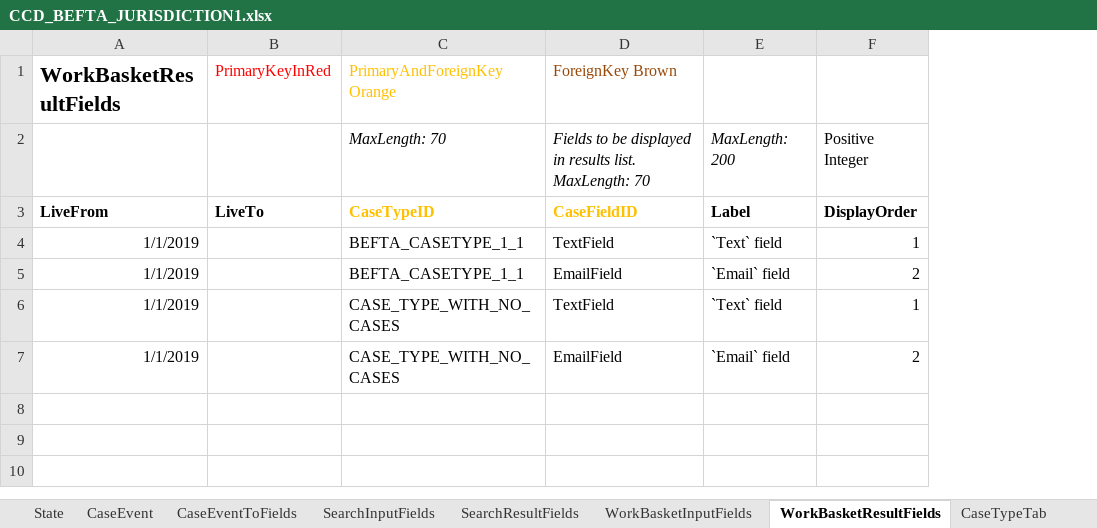
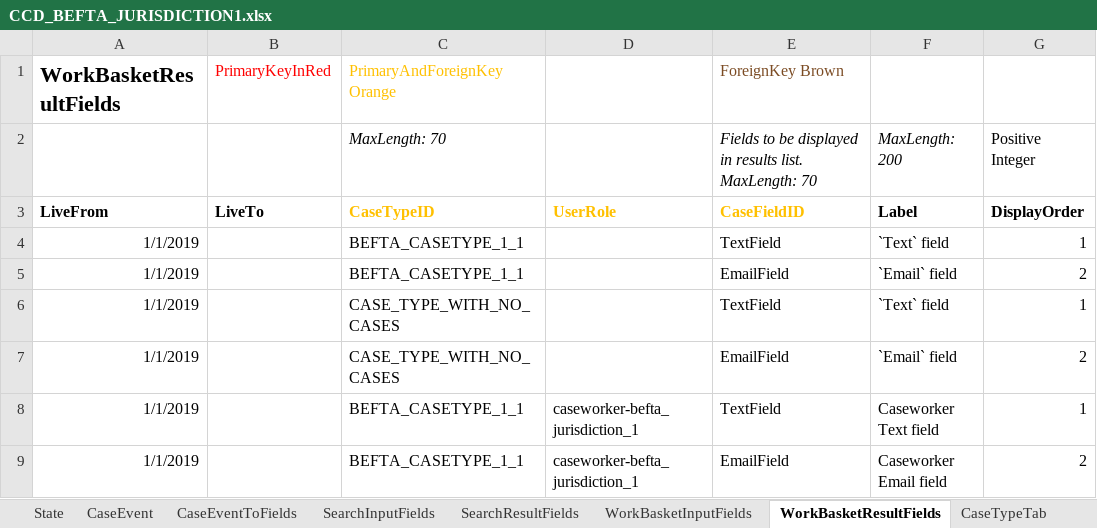
Before and after one commit to hmcts/befta-fw, an Excel workbook: src/main/resources/uk/gov/hmcts/befta/dse/ccd/definitions/excel/CCD_BEFTA_JURISDICTION1.xlsx, sheet WorkBasketResultFields, drawn as a sheet; values as stored, in another font and other column widths than the file's, no borders; addresses are those after the commit; the diff names each change by its address in the sheet, - before the commit and + after, or states it on an @@ line.

Commit message:
RDM-11029: Add UserRole column to Jurisdiction 1 WorkBasketResultFields: 	- to allow testing of fix implemented as part of RDM-11029

```diff
--- a/src/main/resources/uk/gov/hmcts/befta/dse/ccd/definitions/excel/CCD_BEFTA_JURISDICTION1.xlsx (sheet WorkBasketResultFields)
+++ b/src/main/resources/uk/gov/hmcts/befta/dse/ccd/definitions/excel/CCD_BEFTA_JURISDICTION1.xlsx (sheet WorkBasketResultFields)
+column D, row 3: UserRole
-E1 text colour: #984807
+E1 text colour: #7B4B23
+row 8: 1/1/2019 |  | BEFTA_CASETYPE_1_1 | caseworker-befta_jurisdiction_1 | TextField | Caseworker Text field | 1
+row 9: 1/1/2019 |  | BEFTA_CASETYPE_1_1 | caseworker-befta_jurisdiction_1 | EmailField | Caseworker Email field | 2
```
Also changed, not shown: sheet AuthorisationCaseEvent, sheet AuthorisationCaseField, sheet UserProfile, sheet AuthorisationCaseType, sheet CaseEvent, sheet ComplexTypes, 10 more sheets, 3 other files.
